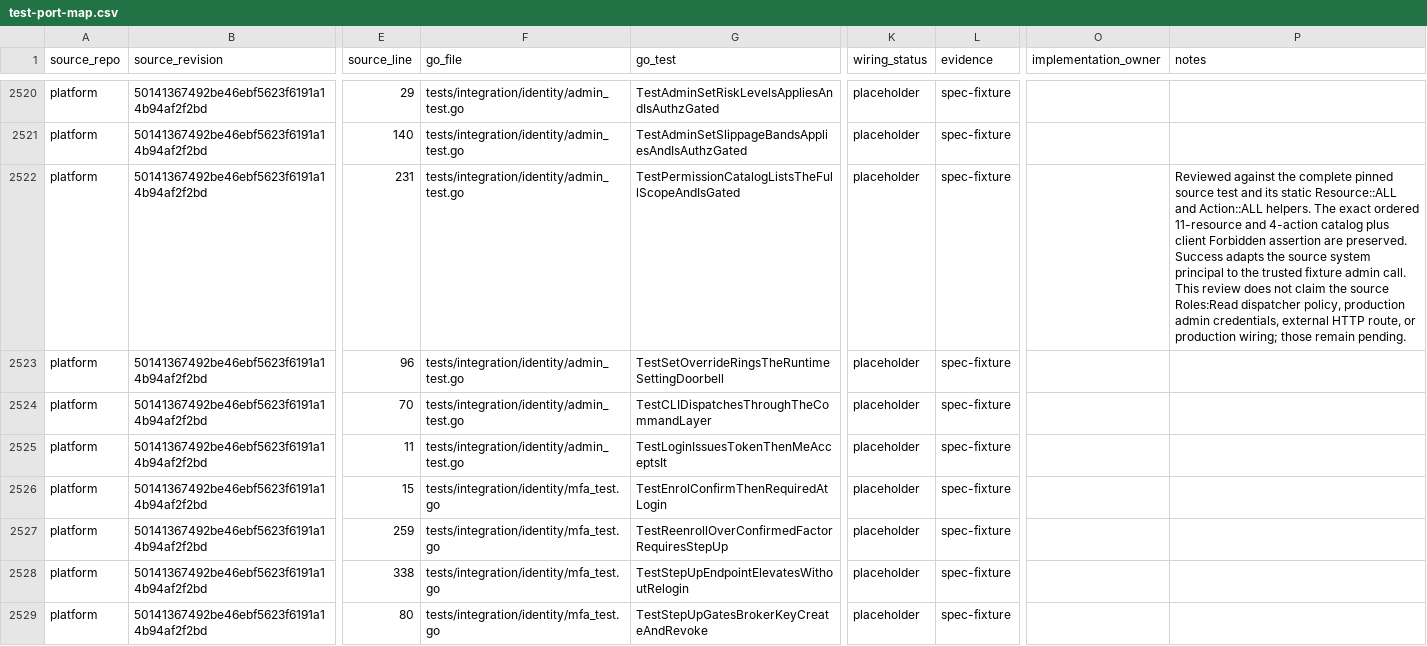
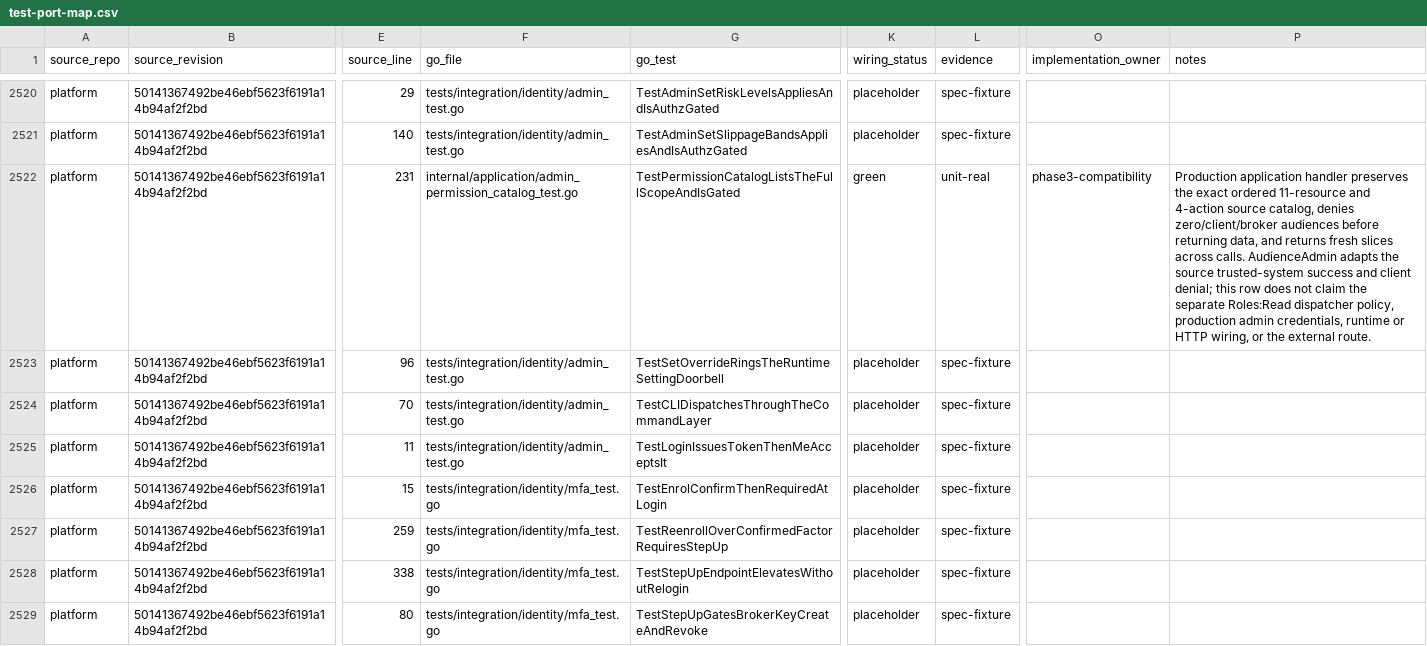
Before and after one commit to pbrazdil/platformgo, a CSV file: ports/test-port-map.csv, drawn as a sheet; only a part is shown, gaps mark what is left out; the diff names each change by its address in the sheet, - before the commit and + after, or states it on an @@ line.

Commit message:
test: accept permission catalog production wiring (#131)

```diff
--- a/ports/test-port-map.csv
+++ b/ports/test-port-map.csv
-F2522 (go_file): tests/integration/identity/admin_test.go
+F2522 (go_file): internal/application/admin_permission_catalog_test.go
-K2522 (wiring_status): placeholder
+K2522 (wiring_status): green
-L2522 (evidence): spec-fixture
+L2522 (evidence): unit-real
-O2522 (implementation_owner): (empty)
+O2522 (implementation_owner): phase3-compatibility
-P2522 (notes): Reviewed against the complete pinned source test and its static Resource::ALL and Action::ALL helpers. The exact ordered 11-resource and 4-action catalog plus client Forbidden assertion are preserved. Success adapts the source system principal to the trusted fixture admin call. This review does not claim the source Roles:Read dispatcher policy, production admin credentials, external HTTP route, or production wiring; those remain pending.
+P2522 (notes): Production application handler preserves the exact ordered 11-resource and 4-action source catalog, denies zero/client/broker audiences before returning data, and returns fresh slices across calls. AudienceAdmin adapts the source trusted-system success and client denial; this row does not claim the separate Roles:Read dispatcher policy, production admin credentials, runtime or HTTP wiring, or the external route.
```
Also changed, not shown: 2 other files.
